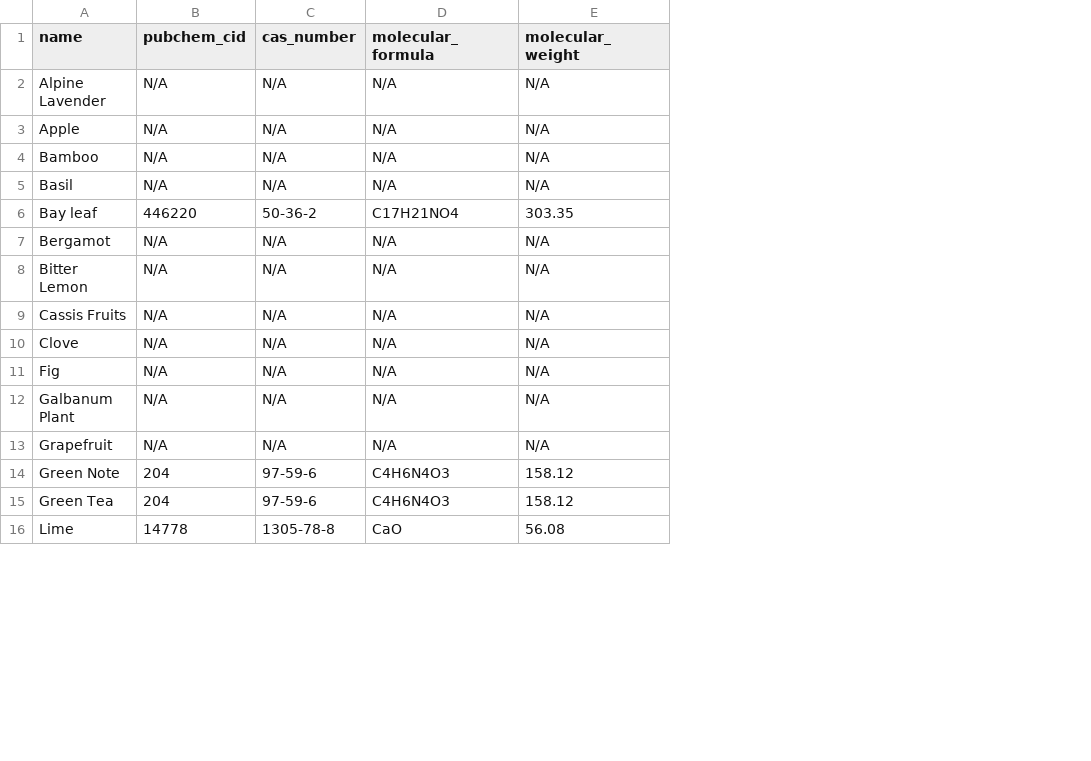
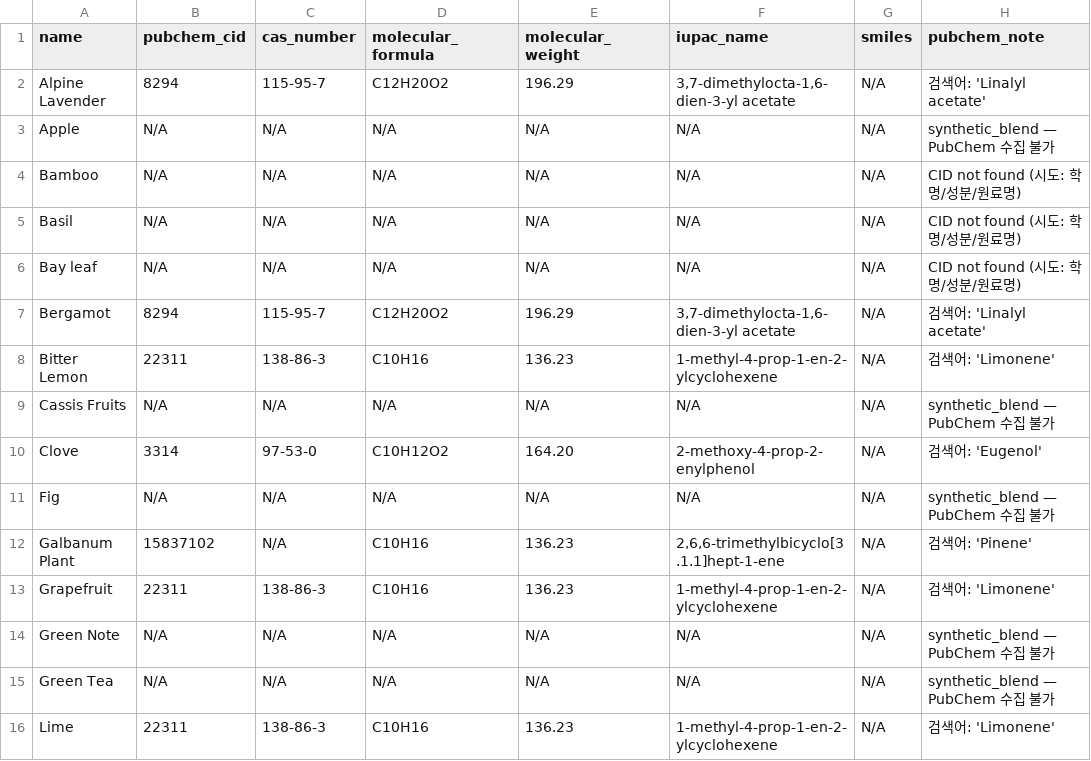
Before and after one commit to soneyabb/fragrance-platform, a CSV file: data/raw/pubchem_raw.csv, drawn as a sheet; only a part is shown; removed rows and columns are numbered as before the commit, all else as after; the diff covers the shown part only; the diff names each change by its address in the sheet, - before the commit and + after, or states it on an @@ line.

```diff
--- a/data/raw/pubchem_raw.csv
+++ b/data/raw/pubchem_raw.csv
+column F (iupac_name), rows 2-6: 3,7-dimethylocta-1,6-dien-3-yl acetate | N/A | N/A | N/A | N/A; rows 8-12: 1-methyl-4-prop-1-en-2-ylcyclohexene | N/A | 2-methoxy-4-prop-2-enylphenol | N/A | 2,6,6-trimethylbicyclo[3.1.1]hept-1-ene; rows 14-16: N/A | N/A | 1-methyl-4-prop-1-en-2-ylcyclohexene
+column G (smiles), rows 2-6: all N/A; rows 8-12: all N/A; rows 14-16: all N/A
+column H (pubchem_note), rows 2-6: 검색어: 'Linalyl acetate' | synthetic_blend — PubChem 수집 불가 | CID not found (시도: 학명/성분/원료명) | CID not found (시도: 학명/성분/원료명) | CID not found (시도: 학명/성분/원료명); rows 8-12: 검색어: 'Limonene' | synthetic_blend — PubChem 수집 불가 | 검색어: 'Eugenol' | synthetic_blend — PubChem 수집 불가 | 검색어: 'Pinene'; rows 14-16: synthetic_blend — PubChem 수집 불가 | synthetic_blend — PubChem 수집 불가 | 검색어: 'Limonene'
-B2 (pubchem_cid): N/A
+B2 (pubchem_cid): 8294
-C2 (cas_number): N/A
+C2 (cas_number): 115-95-7
-D2 (molecular_formula): N/A
+D2 (molecular_formula): C12H20O2
-E2 (molecular_weight): N/A
+E2 (molecular_weight): 196.29
-row 6: Bay leaf | 446220 | 50-36-2 | C17H21NO4 | 303.35
-A6 (name): Bergamot
+A6 (name): Bay leaf
+row 7: Bergamot | 8294 | 115-95-7 | C12H20O2 | 196.29 | 3,7-dimethylocta-1,6-dien-3-yl acetate | N/A | 검색어: 'Linalyl acetate'
-B8 (pubchem_cid): N/A
+B8 (pubchem_cid): 22311
-C8 (cas_number): N/A
+C8 (cas_number): 138-86-3
-D8 (molecular_formula): N/A
+D8 (molecular_formula): C10H16
-E8 (molecular_weight): N/A
+E8 (molecular_weight): 136.23
-B10 (pubchem_cid): N/A
+B10 (pubchem_cid): 3314
-C10 (cas_number): N/A
+C10 (cas_number): 97-53-0
-D10 (molecular_formula): N/A
+D10 (molecular_formula): C10H12O2
-E10 (molecular_weight): N/A
+E10 (molecular_weight): 164.20
-B12 (pubchem_cid): N/A
+B12 (pubchem_cid): 15837102
-D12 (molecular_formula): N/A
+D12 (molecular_formula): C10H16
-E12 (molecular_weight): N/A
+E12 (molecular_weight): 136.23
+row 13: Grapefruit | 22311 | 138-86-3 | C10H16 | 136.23 | 1-methyl-4-prop-1-en-2-ylcyclohexene | N/A | 검색어: 'Limonene'
-A14 (name): Grapefruit
+A14 (name): Green Note
-row 14: Green Note | 204 | 97-59-6 | C4H6N4O3 | 158.12
-B15 (pubchem_cid): 204
+B15 (pubchem_cid): N/A
-C15 (cas_number): 97-59-6
+C15 (cas_number): N/A
-D15 (molecular_formula): C4H6N4O3
+D15 (molecular_formula): N/A
-E15 (molecular_weight): 158.12
+E15 (molecular_weight): N/A
-B16 (pubchem_cid): 14778
+B16 (pubchem_cid): 22311
-C16 (cas_number): 1305-78-8
+C16 (cas_number): 138-86-3
-D16 (molecular_formula): CaO
+D16 (molecular_formula): C10H16
-E16 (molecular_weight): 56.08
+E16 (molecular_weight): 136.23
```
Also changed, not shown: 2 added rows, 2 removed rows and 101 edited cells elsewhere in this file, 8 other files.
